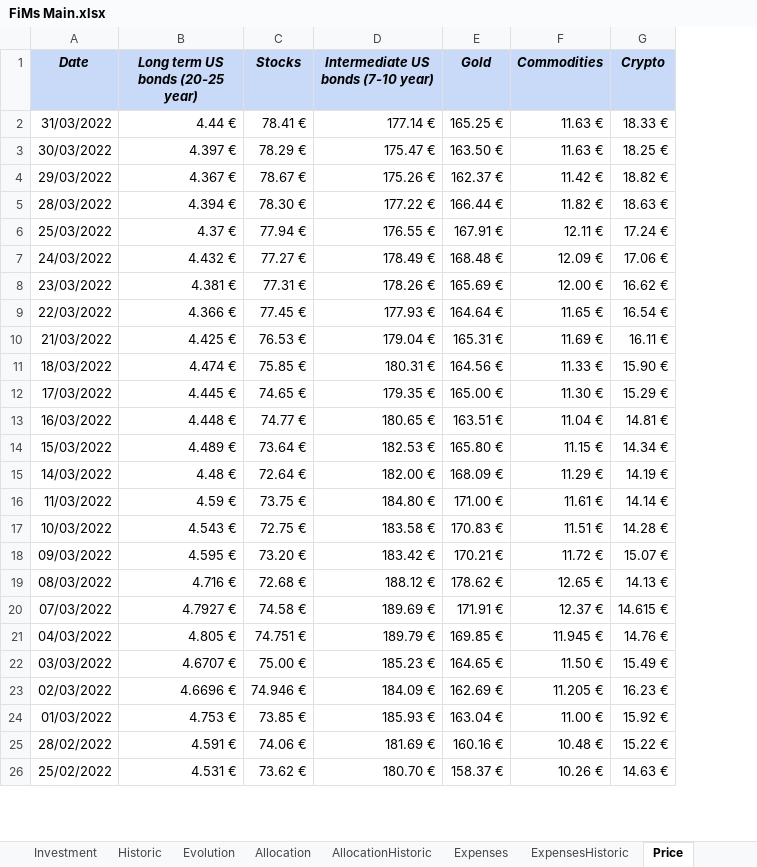
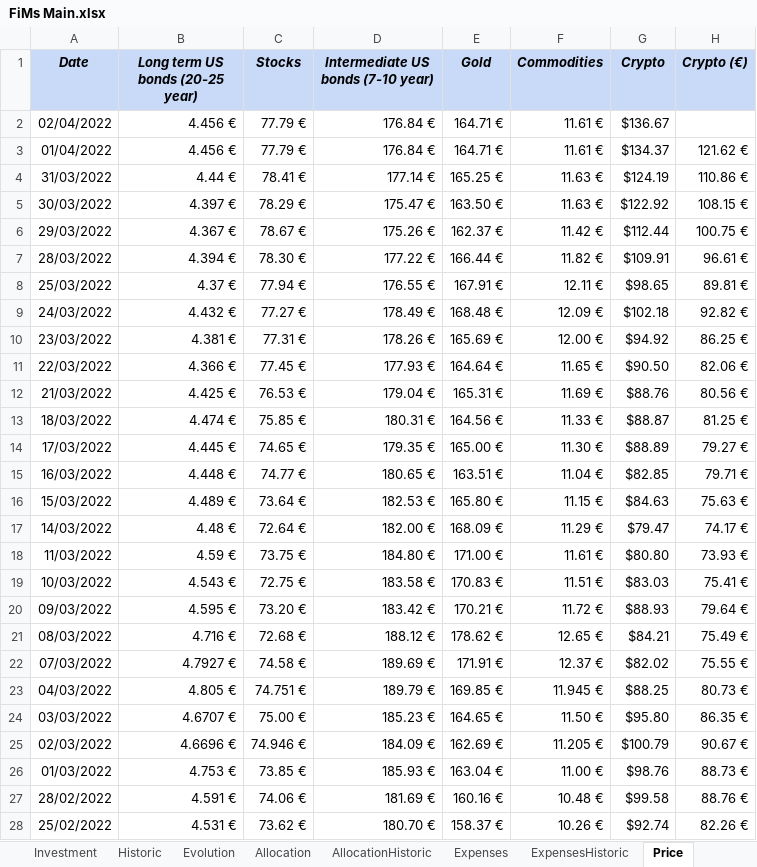
Before and after one commit to flodef/FiMs, an Excel workbook: Data/FiMs Main.xlsx, sheet Price, drawn as a sheet; only a part is shown; values as stored, in another font and other column widths than the file's, no borders; charts and pictures and conditional formats not drawn; addresses are those after the commit; the diff covers the shown part only; the diff names each change by its address in the sheet, - before the commit and + after, or states it on an @@ line.

Commit message:
SS : Set solana to FIMS + updated price sniffing to zonebourse.com instead of investing.com + remove 3 useless columns

```diff
--- a/Data/FiMs Main.xlsx (sheet Price)
+++ b/Data/FiMs Main.xlsx (sheet Price)
+column H (Crypto (€)), rows 4-28: 110.86 € | 108.15 € | 100.75 € | 96.61 € | 89.81 € | 92.82 € | 86.25 € | 82.06 € | 80.56 € | 81.25 € | 79.27 € | 79.71 € | 75.63 € | 74.17 € | 73.93 € | 75.41 € | 79.64 € | 75.49 € | 75.55 € | 80.73 € | 86.35 € | 90.67 € | 88.73 € | 88.76 € | 82.26 €
+row 2: 02/04/2022 | 4.456 € | 77.79 € | 176.84 € | 164.71 € | 11.61 € | $136.67
+row 3: 01/04/2022 | 4.456 € | 77.79 € | 176.84 € | 164.71 € | 11.61 € | $134.37 | 121.62 €
-G4 (Crypto): 18.33 €
+G4 (Crypto): $124.19
-G5 (Crypto): 18.25 €
+G5 (Crypto): $122.92
-G6 (Crypto): 18.82 €
+G6 (Crypto): $112.44
-G7 (Crypto): 18.63 €
+G7 (Crypto): $109.91
-G8 (Crypto): 17.24 €
+G8 (Crypto): $98.65
-G9 (Crypto): 17.06 €
+G9 (Crypto): $102.18
-G10 (Crypto): 16.62 €
+G10 (Crypto): $94.92
-G11 (Crypto): 16.54 €
+G11 (Crypto): $90.50
-G12 (Crypto): 16.11 €
+G12 (Crypto): $88.76
-G13 (Crypto): 15.90 €
+G13 (Crypto): $88.87
-G14 (Crypto): 15.29 €
+G14 (Crypto): $88.89
-G15 (Crypto): 14.81 €
+G15 (Crypto): $82.85
-G16 (Crypto): 14.34 €
+G16 (Crypto): $84.63
-G17 (Crypto): 14.19 €
+G17 (Crypto): $79.47
-G18 (Crypto): 14.14 €
+G18 (Crypto): $80.80
-G19 (Crypto): 14.28 €
+G19 (Crypto): $83.03
-G20 (Crypto): 15.07 €
+G20 (Crypto): $88.93
-G21 (Crypto): 14.13 €
+G21 (Crypto): $84.21
-G22 (Crypto): 14.615 €
+G22 (Crypto): $82.02
-G23 (Crypto): 14.76 €
+G23 (Crypto): $88.25
-G24 (Crypto): 15.49 €
+G24 (Crypto): $95.80
-G25 (Crypto): 16.23 €
+G25 (Crypto): $100.79
-G26 (Crypto): 15.92 €
+G26 (Crypto): $98.76
-G27 (Crypto): 15.22 €
+G27 (Crypto): $99.58
-G28 (Crypto): 14.63 €
+G28 (Crypto): $92.74
```
Also changed, not shown: 255 edited cells elsewhere in this sheet, sheet Historic, sheet Investment, sheet Dashboard, sheet Evolution, sheet AllocationHistoric, sheet Allocation, 2 more sheets, formulas that keep their value, hidden cells, 1 other file.
